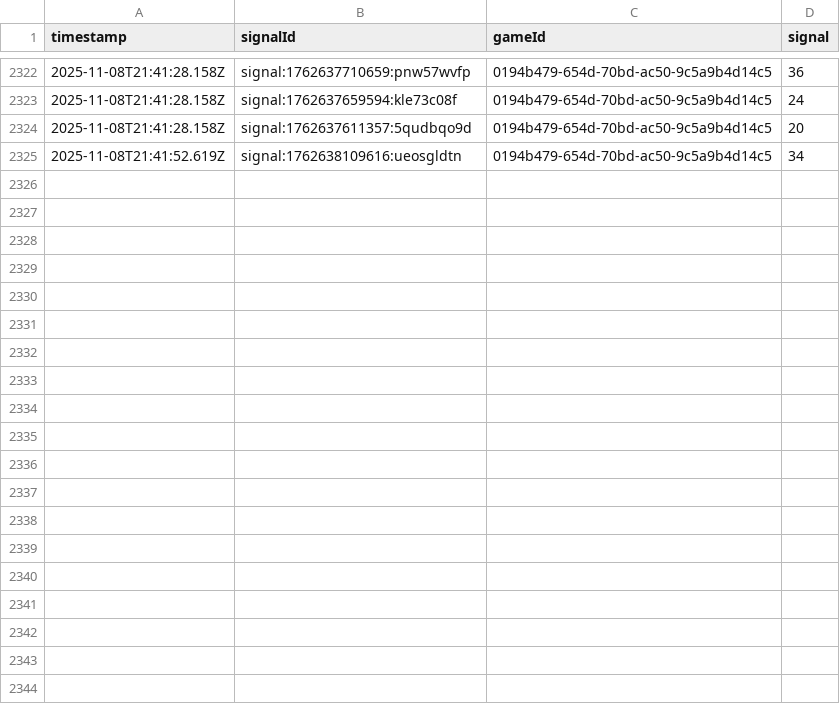
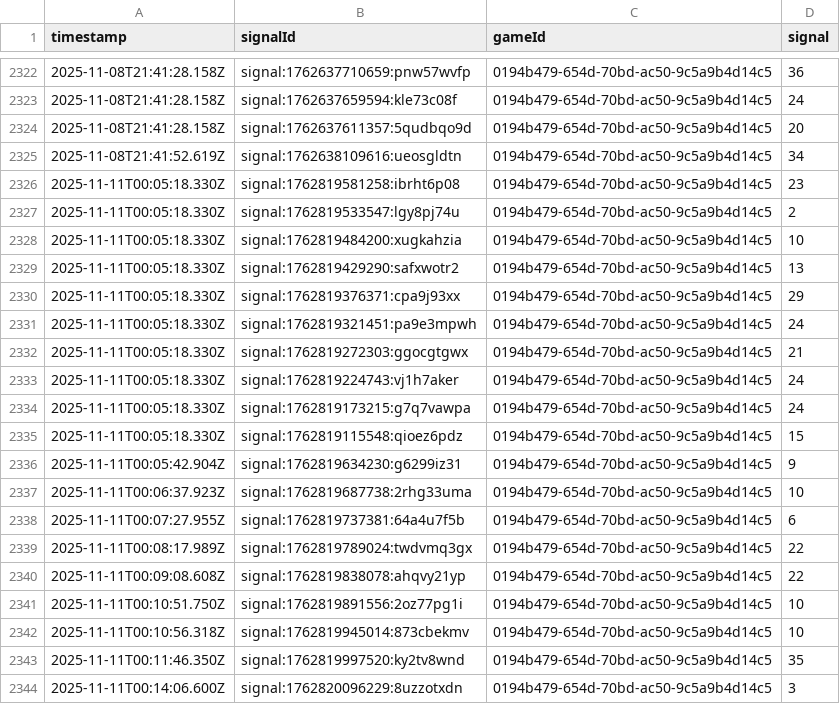
Before and after one commit to programadorFB/roleta3, a CSV file: api_data_immersive.csv, drawn as a sheet; only a part is shown, gaps mark what is left out; the diff covers the shown part only.

```diff
--- a/api_data_immersive.csv
+++ b/api_data_immersive.csv
@@ -2325 +2325,20 @@ timestamp,signalId,gameId,signal
 2025-11-08T21:41:52.619Z,signal:1762638109616:ueosgldtn,0194b479-654d-70bd-ac50-9c5a9b4d14c5,34
+2025-11-11T00:05:18.330Z,signal:1762819581258:ibrht6p08,0194b479-654d-70bd-ac50-9c5a9b4d14c5,23
+2025-11-11T00:05:18.330Z,signal:1762819533547:lgy8pj74u,0194b479-654d-70bd-ac50-9c5a9b4d14c5,2
+2025-11-11T00:05:18.330Z,signal:1762819484200:xugkahzia,0194b479-654d-70bd-ac50-9c5a9b4d14c5,10
+2025-11-11T00:05:18.330Z,signal:1762819429290:safxwotr2,0194b479-654d-70bd-ac50-9c5a9b4d14c5,13
+2025-11-11T00:05:18.330Z,signal:1762819376371:cpa9j93xx,0194b479-654d-70bd-ac50-9c5a9b4d14c5,29
+2025-11-11T00:05:18.330Z,signal:1762819321451:pa9e3mpwh,0194b479-654d-70bd-ac50-9c5a9b4d14c5,24
+2025-11-11T00:05:18.330Z,signal:1762819272303:ggocgtgwx,0194b479-654d-70bd-ac50-9c5a9b4d14c5,21
+2025-11-11T00:05:18.330Z,signal:1762819224743:vj1h7aker,0194b479-654d-70bd-ac50-9c5a9b4d14c5,24
+2025-11-11T00:05:18.330Z,signal:1762819173215:g7q7vawpa,0194b479-654d-70bd-ac50-9c5a9b4d14c5,24
+2025-11-11T00:05:18.330Z,signal:1762819115548:qioez6pdz,0194b479-654d-70bd-ac50-9c5a9b4d14c5,15
+2025-11-11T00:05:42.904Z,signal:1762819634230:g6299iz31,0194b479-654d-70bd-ac50-9c5a9b4d14c5,9
+2025-11-11T00:06:37.923Z,signal:1762819687738:2rhg33uma,0194b479-654d-70bd-ac50-9c5a9b4d14c5,10
+2025-11-11T00:07:27.955Z,signal:1762819737381:64a4u7f5b,0194b479-654d-70bd-ac50-9c5a9b4d14c5,6
+2025-11-11T00:08:17.989Z,signal:1762819789024:twdvmq3gx,0194b479-654d-70bd-ac50-9c5a9b4d14c5,22
+2025-11-11T00:09:08.608Z,signal:1762819838078:ahqvy21yp,0194b479-654d-70bd-ac50-9c5a9b4d14c5,22
+2025-11-11T00:10:51.750Z,signal:1762819891556:2oz77pg1i,0194b479-654d-70bd-ac50-9c5a9b4d14c5,10
+2025-11-11T00:10:56.318Z,signal:1762819945014:873cbekmv,0194b479-654d-70bd-ac50-9c5a9b4d14c5,10
+2025-11-11T00:11:46.350Z,signal:1762819997520:ky2tv8wnd,0194b479-654d-70bd-ac50-9c5a9b4d14c5,35
+2025-11-11T00:14:06.600Z,signal:1762820096229:8uzzotxdn,0194b479-654d-70bd-ac50-9c5a9b4d14c5,3
```
Also changed, not shown: 10 added rows elsewhere in this file, api_data_brasileira.csv, api_data_speed.csv, 4 other files.
